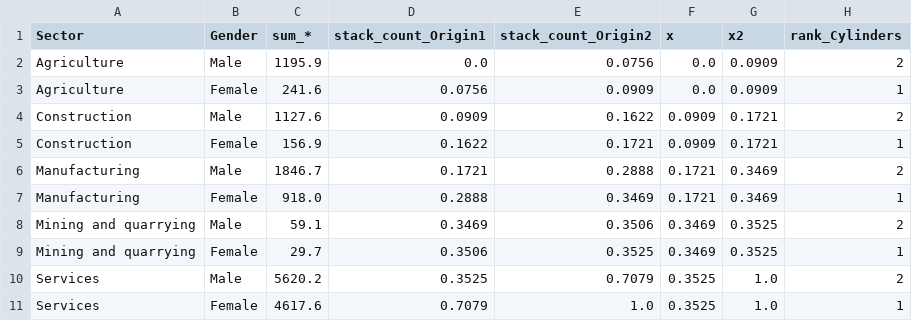
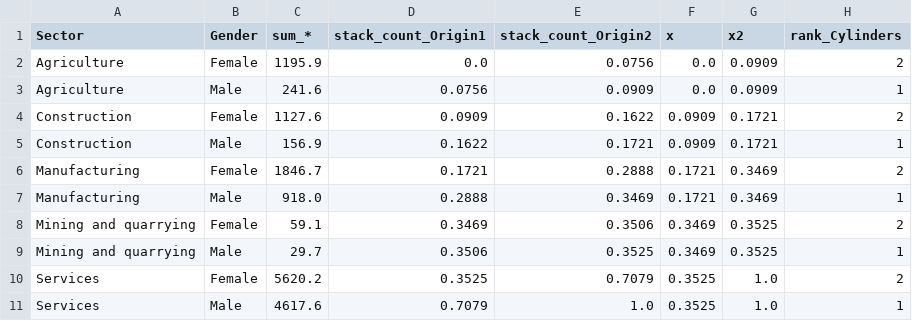
Before and after one commit to sarviin-hari/FIT3179_Assignment_2, a CSV file: mosaic_new_Data.csv, drawn as a sheet; only a part is shown; the diff names each change by its address in the sheet, - before the commit and + after, or states it on an @@ line.

Commit message:
Update mosaic_new_Data.csv

```diff
--- a/mosaic_new_Data.csv
+++ b/mosaic_new_Data.csv
-B2 (Gender): Male
+B2 (Gender): Female
-B3 (Gender): Female
+B3 (Gender): Male
-B4 (Gender): Male
+B4 (Gender): Female
-B5 (Gender): Female
+B5 (Gender): Male
-B6 (Gender): Male
+B6 (Gender): Female
-B7 (Gender): Female
+B7 (Gender): Male
-B8 (Gender): Male
+B8 (Gender): Female
-B9 (Gender): Female
+B9 (Gender): Male
-B10 (Gender): Male
+B10 (Gender): Female
-B11 (Gender): Female
+B11 (Gender): Male
```
